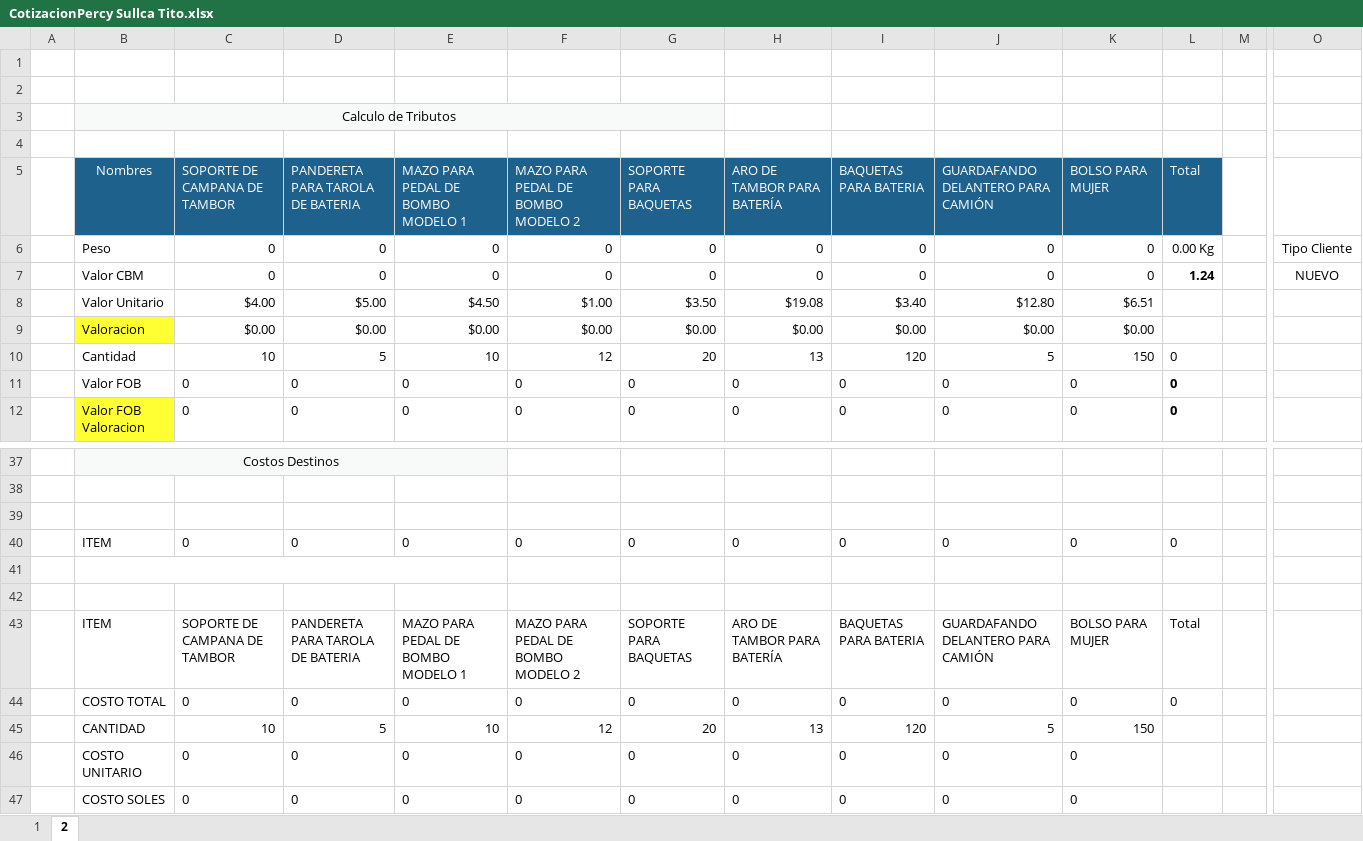
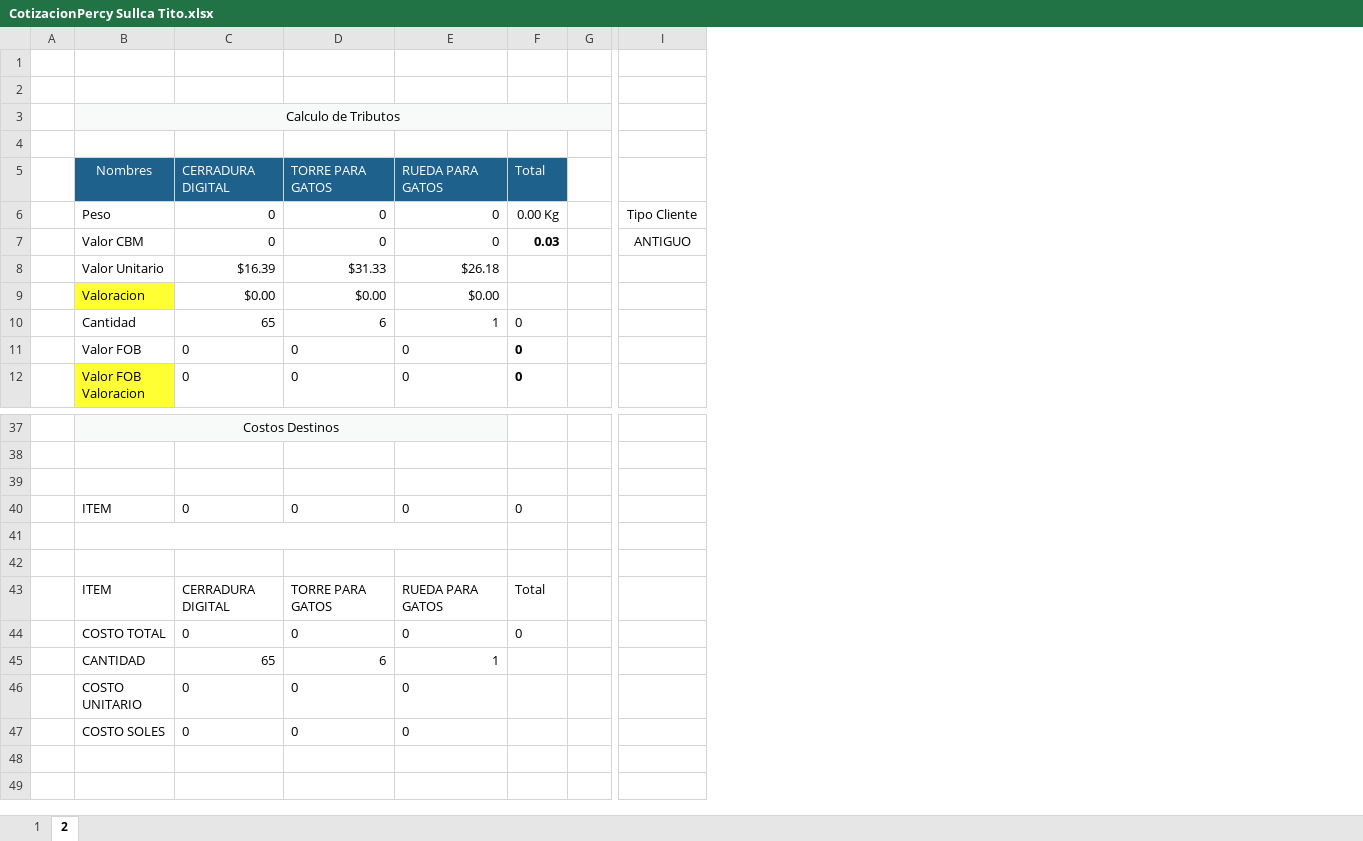
Before and after one commit to HarukaDev31/probusinees-intranet, an Excel workbook: assets/downloads/CotizacionPercy Sullca Tito.xlsx, sheet 2, drawn as a sheet; only a part is shown, gaps mark what is left out; values as stored, in another font and other column widths than the file's, no borders; removed rows and columns are numbered as before the commit, all else as after; rows hold the shown columns only; the diff names each change by its address in the sheet, - before the commit and + after, or states it on an @@ line.

```diff
--- a/assets/downloads/CotizacionPercy Sullca Tito.xlsx (sheet 2)
+++ b/assets/downloads/CotizacionPercy Sullca Tito.xlsx (sheet 2)
-column F, rows 5-7: MAZO PARA PEDAL DE BOMBO MODELO 2 | 0 | 0; row 9: $0.00; rows 11-12: 0 | 0; rows 40-44: 0 |  |  | MAZO PARA PEDAL DE BOMBO MODELO 2 | 0; rows 46-47: 0 | 0
-column G (SOPORTE PARA BAQUETAS), rows 6-7: 0 | 0; row 9: $0.00; rows 11-12: 0 | 0; rows 40-44: 0 |  |  | SOPORTE PARA BAQUETAS | 0; rows 46-47: 0 | 0
-column H (ARO DE TAMBOR PARA BATERÍA), rows 6-7: 0 | 0; row 9: $0.00; rows 11-12: 0 | 0; rows 40-44: 0 |  |  | ARO DE TAMBOR PARA BATERÍA | 0; rows 46-47: 0 | 0
-column I (BAQUETAS PARA BATERIA), rows 6-7: 0 | 0; row 9: $0.00; rows 11-12: 0 | 0; rows 40-44: 0 |  |  | BAQUETAS PARA BATERIA | 0; rows 46-47: 0 | 0
-column J, rows 5-7: GUARDAFANDO DELANTERO PARA CAMIÓN | 0 | 0; row 9: $0.00; rows 11-12: 0 | 0; rows 40-44: 0 |  |  | GUARDAFANDO DELANTERO PARA CAMIÓN | 0; rows 46-47: 0 | 0
-column K (BOLSO PARA MUJER), rows 6-7: 0 | 0; row 9: $0.00; rows 11-12: 0 | 0; rows 40-44: 0 |  |  | BOLSO PARA MUJER | 0; rows 46-47: 0 | 0
-B3:G3 merged
+B3:G3 merged
-C5: SOPORTE DE CAMPANA DE TAMBOR
+C5: CERRADURA DIGITAL
-D5: PANDERETA PARA TAROLA DE BATERIA
+D5: TORRE PARA GATOS
-E5: MAZO PARA PEDAL DE BOMBO MODELO 1
+E5: RUEDA PARA GATOS
-F7 (Total): 1.24
+F7 (Total): 0.03
-I7: NUEVO
+I7: ANTIGUO
-row 8:  | Valor Unitario | $4.00 | $5.00 | $4.50 | $1.00 | $3.50 | $19.08 | $3.40 | $12.80 | $6.51
+row 8:  | Valor Unitario | $16.39 | $31.33 | $26.18
-row 10:  | Cantidad | 10 | 5 | 10 | 12 | 20 | 13 | 120 | 5 | 150 | 0
+row 10:  | Cantidad | 65 | 6 | 1 | 0
-C43 (CERRADURA DIGITAL): SOPORTE DE CAMPANA DE TAMBOR
+C43 (CERRADURA DIGITAL): CERRADURA DIGITAL
-D43 (TORRE PARA GATOS): PANDERETA PARA TAROLA DE BATERIA
+D43 (TORRE PARA GATOS): TORRE PARA GATOS
-E43 (RUEDA PARA GATOS): MAZO PARA PEDAL DE BOMBO MODELO 1
+E43 (RUEDA PARA GATOS): RUEDA PARA GATOS
-row 45:  | CANTIDAD | 10 | 5 | 10 | 12 | 20 | 13 | 120 | 5 | 150
+row 45:  | CANTIDAD | 65 | 6 | 1
```
Also changed, not shown: sheet 1, formulas that keep their value, charts or pictures, 35 other files.
